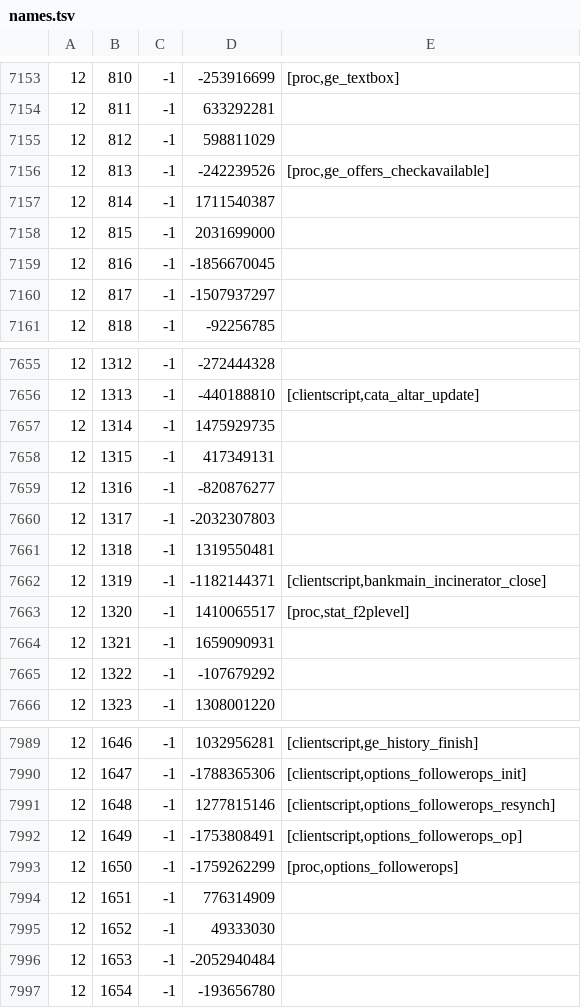
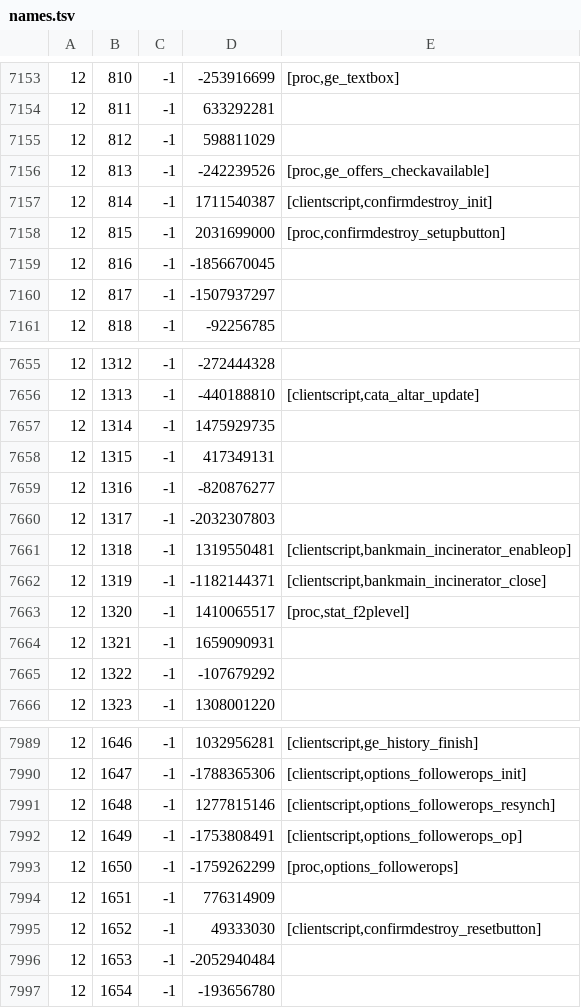
Before and after one commit to RuneStar/cache-names, a TSV file: names.tsv, drawn as a sheet; only a part is shown, gaps mark what is left out.

```diff
--- a/names.tsv
+++ b/names.tsv
@@ -7156,4 +7156,4 @@
 12	813	-1	-242239526	[proc,ge_offers_checkavailable]
-12	814	-1	1711540387	
-12	815	-1	2031699000	
+12	814	-1	1711540387	[clientscript,confirmdestroy_init]
+12	815	-1	2031699000	[proc,confirmdestroy_setupbutton]
 12	816	-1	-1856670045	
@@ -7660,3 +7660,3 @@
 12	1317	-1	-2032307803	
-12	1318	-1	1319550481	
+12	1318	-1	1319550481	[clientscript,bankmain_incinerator_enableop]
 12	1319	-1	-1182144371	[clientscript,bankmain_incinerator_close]
@@ -7994,3 +7994,3 @@
 12	1651	-1	776314909	
-12	1652	-1	49333030	
+12	1652	-1	49333030	[clientscript,confirmdestroy_resetbutton]
 12	1653	-1	-2052940484	
```
Also changed, not shown: individual-names.tsv.
